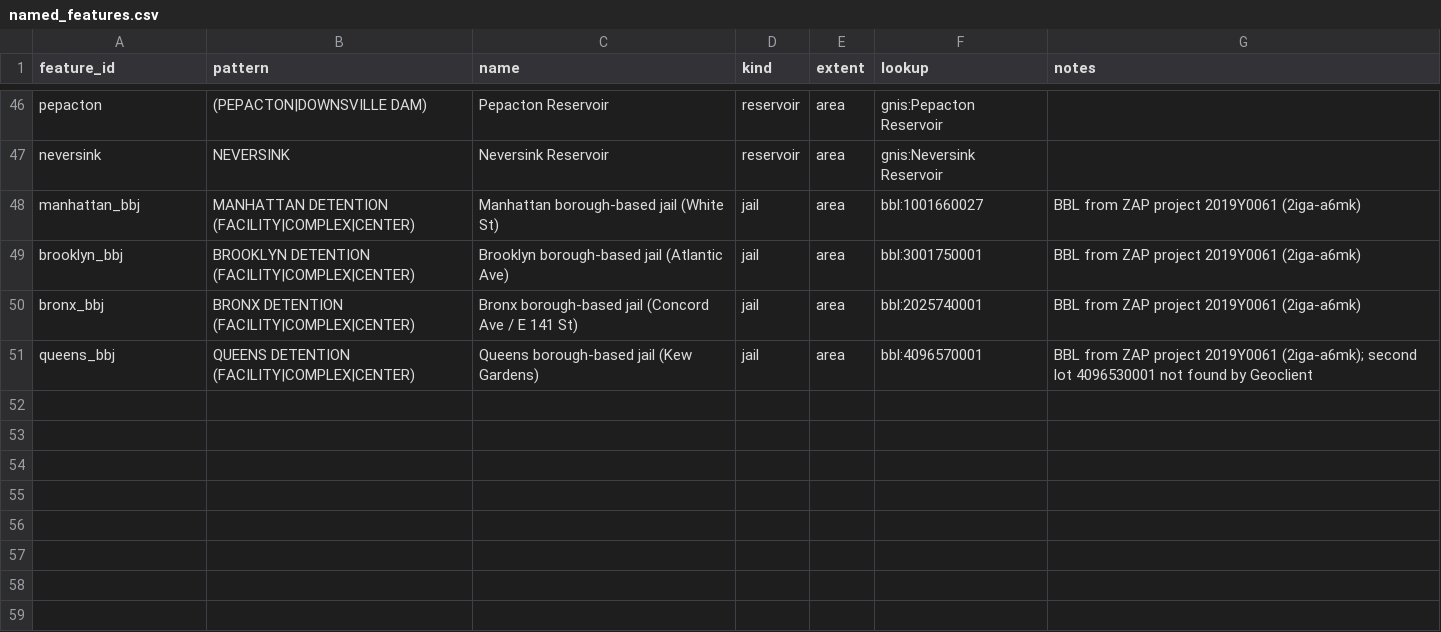
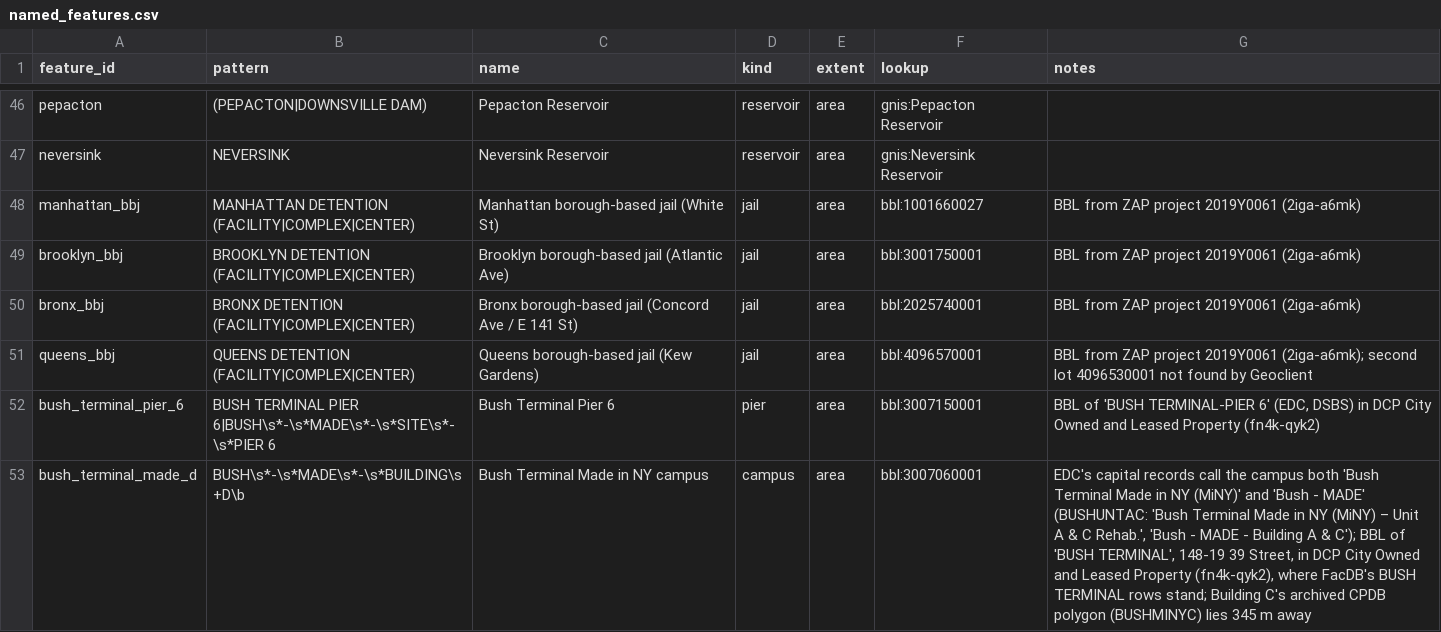
Before and after one commit to adamcantor22/nyc_capital_project_tracker, a CSV file: pipeline/named_features.csv, drawn as a sheet; only a part is shown, gaps mark what is left out; the diff names each change by its address in the sheet, - before the commit and + after, or states it on an @@ line.

```diff
--- a/pipeline/named_features.csv
+++ b/pipeline/named_features.csv
+row 52: bush_terminal_pier_6 | BUSH TERMINAL PIER 6|BUSH\s*-\s*MADE\s*-\s*SITE\s*-\s*PIER 6 | Bush Terminal Pier 6 | pier | area | bbl:3007150001 | BBL of 'BUSH TERMINAL-PIER 6' (EDC, DSBS) in DCP City Owned and Leased Property (fn4k-qyk2)
+row 53: bush_terminal_made_d | BUSH\s*-\s*MADE\s*-\s*BUILDING\s+D\b | Bush Terminal Made in NY campus | campus | area | bbl:3007060001 | EDC's capital records call the campus both 'Bush Terminal Made in NY (MiNY)' and 'Bush - MADE' (BUSHUNTAC: 'Bush Terminal Made in NY (MiNY) – Unit A & C Rehab.', 'Bush - MADE - Building A & C'); BBL of 'BUSH TERMINAL', 148-19 39 Street, in DCP City Owned and Leased Property (fn4k-qyk2), where FacDB's BUSH TERMINAL rows stand; Building C's archived CPDB polygon (BUSHMINYC) lies 345 m away
```
Also changed, not shown: 2 other files.
